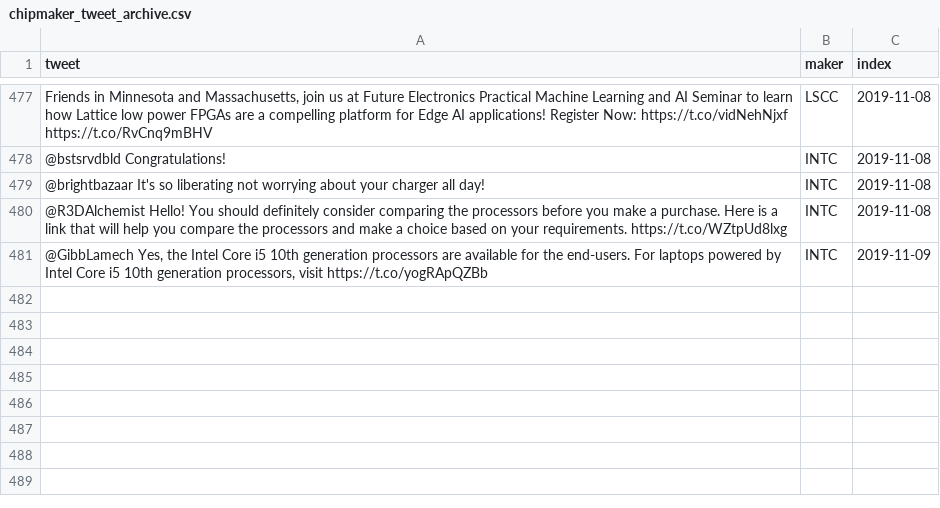
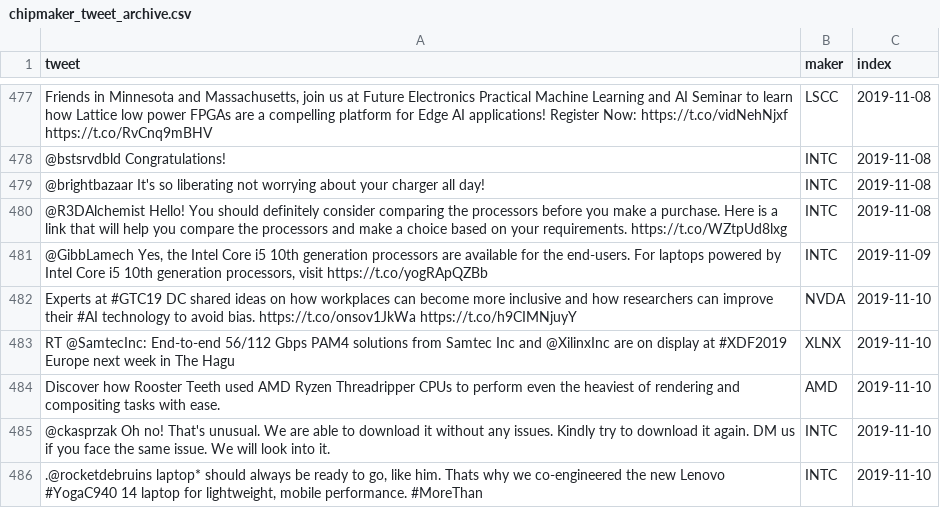
Before and after one commit to freedomtowin/algo-trading, a CSV file: data/chipmaker_tweet_archive.csv, drawn as a sheet; only a part is shown, gaps mark what is left out; the diff names each change by its address in the sheet, - before the commit and + after, or states it on an @@ line.

Commit message:
push tweets

```diff
--- a/data/chipmaker_tweet_archive.csv
+++ b/data/chipmaker_tweet_archive.csv
+row 482: Experts at #GTC19 DC shared ideas on how workplaces can become more inclusive and how researchers can improve their #AI technology to avoid bias. https://t.co/onsov1JkWa https://t.co/h9CIMNjuyY | NVDA | 2019-11-10
+row 483: RT @SamtecInc: End-to-end 56/112 Gbps PAM4 solutions from Samtec Inc and @XilinxInc are on display at #XDF2019 Europe next week in The Hagu | XLNX | 2019-11-10
+row 484: Discover how Rooster Teeth used AMD Ryzen Threadripper CPUs to perform even the heaviest of rendering and compositing tasks with ease. | AMD | 2019-11-10
+row 485: @ckasprzak Oh no! That's unusual. We are able to download it without any issues. Kindly try to download it again. DM us if you face the same issue. We will look into it. | INTC | 2019-11-10
+row 486: .@rocketdebruins laptop* should always be ready to go, like him. Thats why we co-engineered the new Lenovo #YogaC940 14 laptop for lightweight, mobile performance. #MoreThan | INTC | 2019-11-10
```
